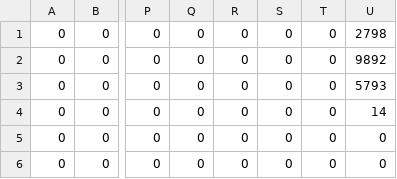
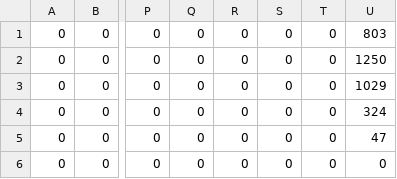
Before and after one commit to coucheney/simulateur-lora, a CSV file: res/colidSfPower.csv, drawn as a sheet; only a part is shown, gaps mark what is left out; the diff names each change by its address in the sheet, - before the commit and + after, or states it on an @@ line.

```diff
--- a/res/colidSfPower.csv
+++ b/res/colidSfPower.csv
-U1: 2798
+U1: 803
-U2: 9892
+U2: 1250
-U3: 5793
+U3: 1029
-U4: 14
+U4: 324
-U5: 0
+U5: 47
```
Also changed, not shown: 17 other files.
